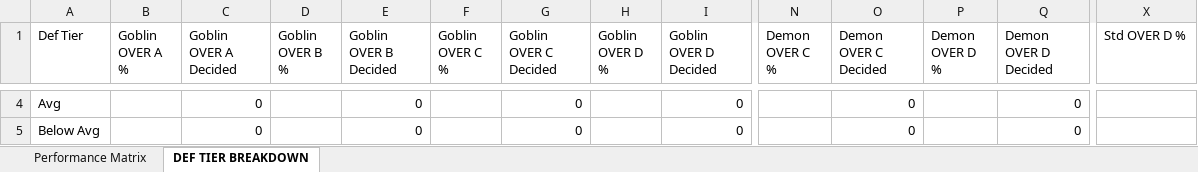
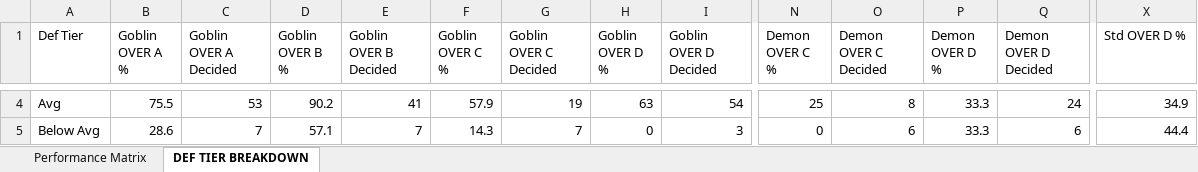
Before and after one commit to halekevi/nba-pipelines, an Excel workbook: ui_runner/templates/graded_analysis_tabs_2026-05-15.xlsx, sheet DEF TIER BREAKDOWN, drawn as a sheet; only a part is shown, gaps mark what is left out; values as stored, in another font and other column widths than the file's, no borders; the diff covers the shown part only; the diff names each change by its address in the sheet, - before the commit and + after, or states it on an @@ line.

```diff
--- a/ui_runner/templates/graded_analysis_tabs_2026-05-15.xlsx (sheet DEF TIER BREAKDOWN)
+++ b/ui_runner/templates/graded_analysis_tabs_2026-05-15.xlsx (sheet DEF TIER BREAKDOWN)
-B4 (Goblin OVER A %): (empty)
+B4 (Goblin OVER A %): 75.5
-C4 (Goblin OVER A Decided): 0
+C4 (Goblin OVER A Decided): 53
-D4 (Goblin OVER B %): (empty)
+D4 (Goblin OVER B %): 90.2
-E4 (Goblin OVER B Decided): 0
+E4 (Goblin OVER B Decided): 41
-F4 (Goblin OVER C %): (empty)
+F4 (Goblin OVER C %): 57.9
-G4 (Goblin OVER C Decided): 0
+G4 (Goblin OVER C Decided): 19
-H4 (Goblin OVER D %): (empty)
+H4 (Goblin OVER D %): 63
-I4 (Goblin OVER D Decided): 0
+I4 (Goblin OVER D Decided): 54
-N4 (Demon OVER C %): (empty)
+N4 (Demon OVER C %): 25
-O4 (Demon OVER C Decided): 0
+O4 (Demon OVER C Decided): 8
-P4:P5 (Demon OVER D %): (empty)
+P4:P5 (Demon OVER D %): 33.3
-Q4 (Demon OVER D Decided): 0
+Q4 (Demon OVER D Decided): 24
-X4 (Std OVER D %): (empty)
+X4 (Std OVER D %): 34.9
-B5 (Goblin OVER A %): (empty)
+B5 (Goblin OVER A %): 28.6
-C5 (Goblin OVER A Decided): 0
+C5 (Goblin OVER A Decided): 7
-D5 (Goblin OVER B %): (empty)
+D5 (Goblin OVER B %): 57.1
-E5 (Goblin OVER B Decided): 0
+E5 (Goblin OVER B Decided): 7
-F5 (Goblin OVER C %): (empty)
+F5 (Goblin OVER C %): 14.3
-G5 (Goblin OVER C Decided): 0
+G5 (Goblin OVER C Decided): 7
-H5 (Goblin OVER D %): (empty)
+H5 (Goblin OVER D %): 0
-I5 (Goblin OVER D Decided): 0
+I5 (Goblin OVER D Decided): 3
-N5 (Demon OVER C %): (empty)
+N5 (Demon OVER C %): 0
-O5 (Demon OVER C Decided): 0
+O5 (Demon OVER C Decided): 6
-Q5 (Demon OVER D Decided): 0
+Q5 (Demon OVER D Decided): 6
-X5 (Std OVER D %): (empty)
+X5 (Std OVER D %): 44.4
```
Also changed, not shown: 1 added row, 1 removed row and 96 edited cells elsewhere in this sheet, sheet Performance Matrix, 15 other files.
